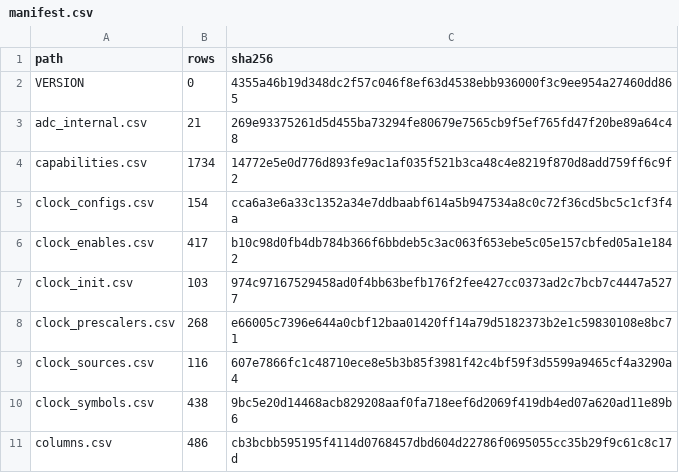
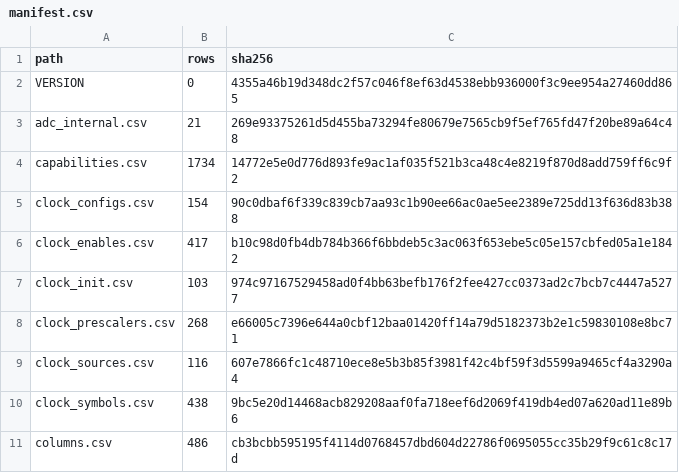
Before and after one commit to ch32-riscv-ug/ch32-device-data, a CSV file: index/manifest.csv, drawn as a sheet; only a part is shown.

```diff
--- a/index/manifest.csv
+++ b/index/manifest.csv
@@ -4,3 +4,3 @@ adc_internal.csv,21,269e93375261d5d455ba73294fe80679e7565cb9f5ef765fd47f20be89a6
 capabilities.csv,1734,14772e5e0d776d893fe9ac1af035f521b3ca48c4e8219f870d8add759ff6c9f2
-clock_configs.csv,154,cca6a3e6a33c1352a34e7ddbaabf614a5b947534a8c0c72f36cd5bc5c1cf3f4a
+clock_configs.csv,154,90c0dbaf6f339c839cb7aa93c1b90ee66ac0ae5ee2389e725dd13f636d83b388
 clock_enables.csv,417,b10c98d0fb4db784b366f6bbdeb5c3ac063f653ebe5c05e157cbfed05a1e1842
```
Also changed, not shown: evidence/clock_configs.csv, index/clock_configs.csv, 5 other files.
